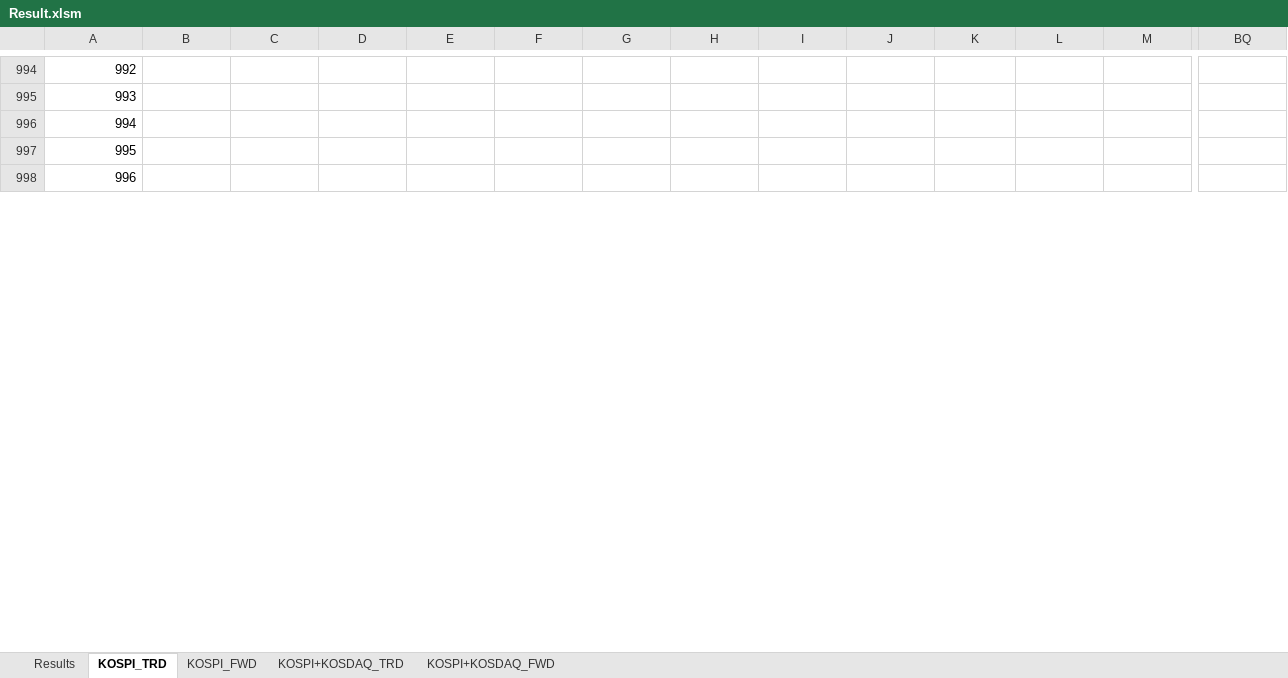
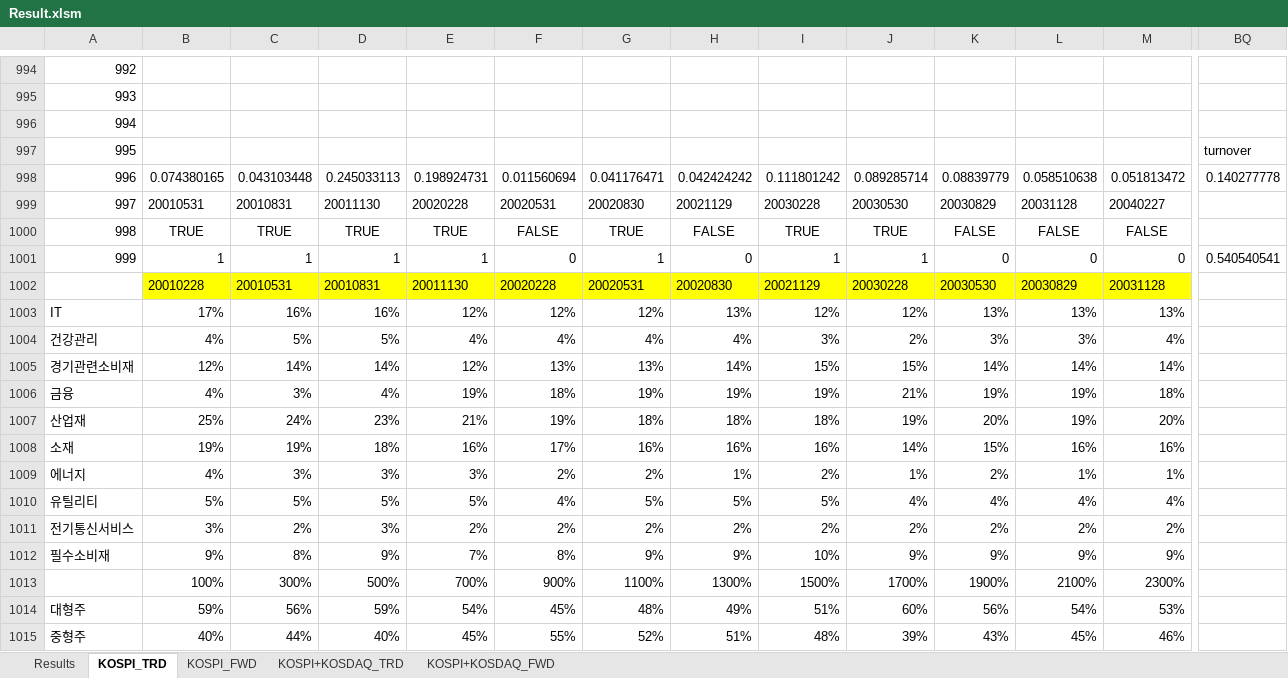
Before and after one commit to lshlsh135/GIT, an Excel workbook: msci/200103~201612(25811월말 리밸런싱)/Result.xlsm, sheet KOSPI_TRD, drawn as a sheet; only a part is shown, gaps mark what is left out; values as stored, in another font and other column widths than the file's, no borders; charts and pictures not drawn; rows hold the shown columns only; the diff covers the shown part only; the diff names each change by its address in the sheet, - before the commit and + after, or states it on an @@ line.

```diff
--- a/msci/200103~201612(25811월말 리밸런싱)/Result.xlsm (sheet KOSPI_TRD)
+++ b/msci/200103~201612(25811월말 리밸런싱)/Result.xlsm (sheet KOSPI_TRD)
-BQ997: (empty)
+BQ997: turnover
-B998: (empty)
+B998: 0.074380165
-C998: (empty)
+C998: 0.043103448
-D998: (empty)
+D998: 0.245033113
-E998: (empty)
+E998: 0.198924731
-F998: (empty)
+F998: 0.011560694
-G998: (empty)
+G998: 0.041176471
-H998: (empty)
+H998: 0.042424242
-I998: (empty)
+I998: 0.111801242
-J998: (empty)
+J998: 0.089285714
-K998: (empty)
+K998: 0.08839779
-L998: (empty)
+L998: 0.058510638
-M998: (empty)
+M998: 0.051813472
-BQ998: (empty)
+BQ998: 0.140277778
+row 999: 997 | 20010531 | 20010831 | 20011130 | 20020228 | 20020531 | 20020830 | 20021129 | 20030228 | 20030530 | 20030829 | 20031128 | 20040227
+row 1000: 998 | TRUE | TRUE | TRUE | TRUE | FALSE | TRUE | FALSE | TRUE | TRUE | FALSE | FALSE | FALSE
+row 1001: 999 | 1 | 1 | 1 | 1 | 0 | 1 | 0 | 1 | 1 | 0 | 0 | 0 | 0.540540541
+row 1002:  | 20010228 | 20010531 | 20010831 | 20011130 | 20020228 | 20020531 | 20020830 | 20021129 | 20030228 | 20030530 | 20030829 | 20031128
+row 1003: IT | 17% | 16% | 16% | 12% | 12% | 12% | 13% | 12% | 12% | 13% | 13% | 13%
+row 1004: 건강관리 | 4% | 5% | 5% | 4% | 4% | 4% | 4% | 3% | 2% | 3% | 3% | 4%
+row 1005: 경기관련소비재 | 12% | 14% | 14% | 12% | 13% | 13% | 14% | 15% | 15% | 14% | 14% | 14%
+row 1006: 금융 | 4% | 3% | 4% | 19% | 18% | 19% | 19% | 19% | 21% | 19% | 19% | 18%
+row 1007: 산업재 | 25% | 24% | 23% | 21% | 19% | 18% | 18% | 18% | 19% | 20% | 19% | 20%
+row 1008: 소재 | 19% | 19% | 18% | 16% | 17% | 16% | 16% | 16% | 14% | 15% | 16% | 16%
+row 1009: 에너지 | 4% | 3% | 3% | 3% | 2% | 2% | 1% | 2% | 1% | 2% | 1% | 1%
+row 1010: 유틸리티 | 5% | 5% | 5% | 5% | 4% | 5% | 5% | 5% | 4% | 4% | 4% | 4%
+row 1011: 전기통신서비스 | 3% | 2% | 3% | 2% | 2% | 2% | 2% | 2% | 2% | 2% | 2% | 2%
+row 1012: 필수소비재 | 9% | 8% | 9% | 7% | 8% | 9% | 9% | 10% | 9% | 9% | 9% | 9%
+row 1013:  | 100% | 300% | 500% | 700% | 900% | 1100% | 1300% | 1500% | 1700% | 1900% | 2100% | 2300%
+row 1014: 대형주 | 59% | 56% | 59% | 54% | 45% | 48% | 49% | 51% | 60% | 56% | 54% | 53%
+row 1015: 중형주 | 40% | 44% | 40% | 45% | 55% | 52% | 51% | 48% | 39% | 43% | 45% | 46%
```
Also changed, not shown: 6 added rows, 91 edited cells and row numbers in column A elsewhere in this sheet, sheet KOSPI+KOSDAQ_TRD, sheet KOSPI_FWD, sheet KOSPI+KOSDAQ_FWD, sheet Results, charts or pictures, msci/200103~20170531(25811월말리밸런싱)/펀드별 종목.xlsm, 5 other files.
